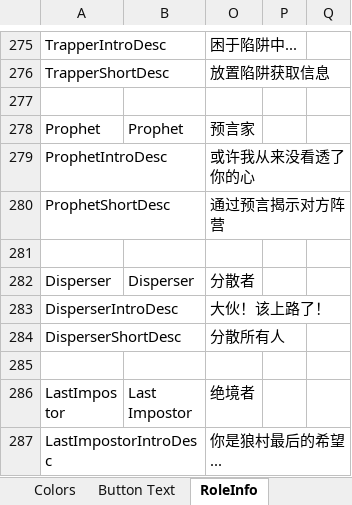
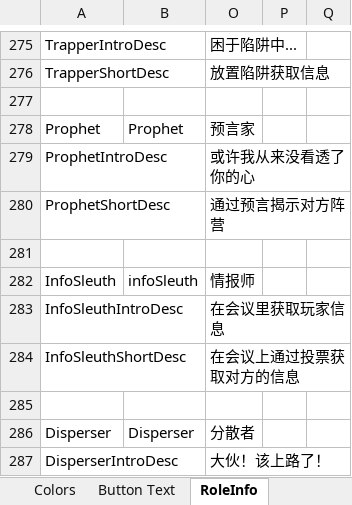
Before and after one commit to mxyx-club/TheOtherUs-Edited, an Excel workbook: Strings.xlsx, sheet RoleInfo, drawn as a sheet; only a part is shown, gaps mark what is left out; the shorter side is filled out with more unchanged rows; values as stored, in another font and other column widths than the file's, no borders; the diff names each change by its address in the sheet, - before the commit and + after, or states it on an @@ line.

Commit message:
Add InfoSleuth

```diff
--- a/Strings.xlsx (sheet RoleInfo)
+++ b/Strings.xlsx (sheet RoleInfo)
+row 282: InfoSleuth | infoSleuth | 情报师
+row 283: InfoSleuthIntroDesc |  | 在会议里获取玩家信息
+row 284: InfoSleuthShortDesc |  | 在会议上通过投票获取对方的信息
+row 285: (empty)
```
Also changed, not shown: sheet Options, 24 other files.
